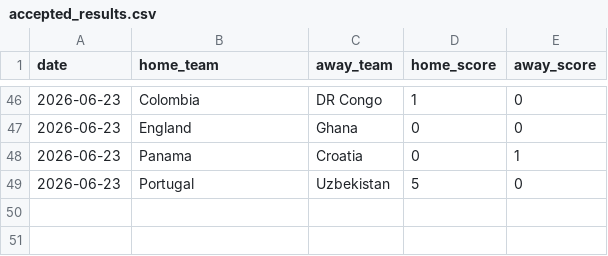
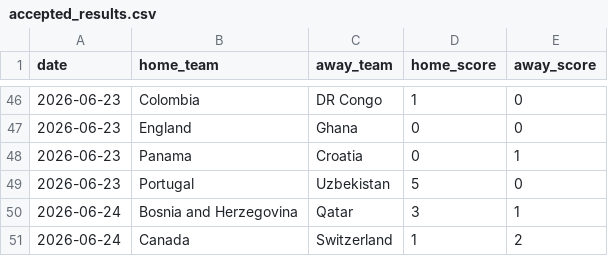
Before and after one commit to JustusVermaakSkystrm/ig-trading-bot, a CSV file: worldcup/data/accepted_results.csv, drawn as a sheet; only a part is shown, gaps mark what is left out.

```diff
--- a/worldcup/data/accepted_results.csv
+++ b/worldcup/data/accepted_results.csv
@@ -49 +49,3 @@ date,home_team,away_team,home_score,away_score
 2026-06-23,Portugal,Uzbekistan,5,0
+2026-06-24,Bosnia and Herzegovina,Qatar,3,1
+2026-06-24,Canada,Switzerland,1,2
```
Also changed, not shown: worldcup/data/official_results.csv, worldcup/outputs/match_probabilities.csv, 9 other files.
